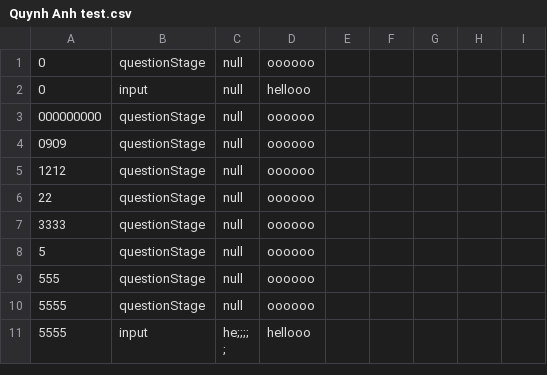
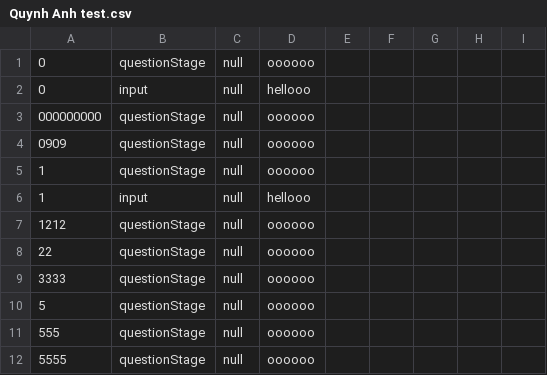
Before and after one commit to httgiang/Sensory-Experiment-Platform, a CSV file: results/Quynh Anh test.csv, drawn as a sheet; only a part is shown; the shorter side is filled out with more unchanged rows.

```diff
--- a/results/Quynh Anh test.csv
+++ b/results/Quynh Anh test.csv
@@ -4,2 +4,4 @@
 0909,questionStage ,null,oooooo
+1,questionStage ,null,oooooo
+1,input ,null,hellooo
 1212,questionStage ,null,oooooo
```
Also changed, not shown: 6 other files.
